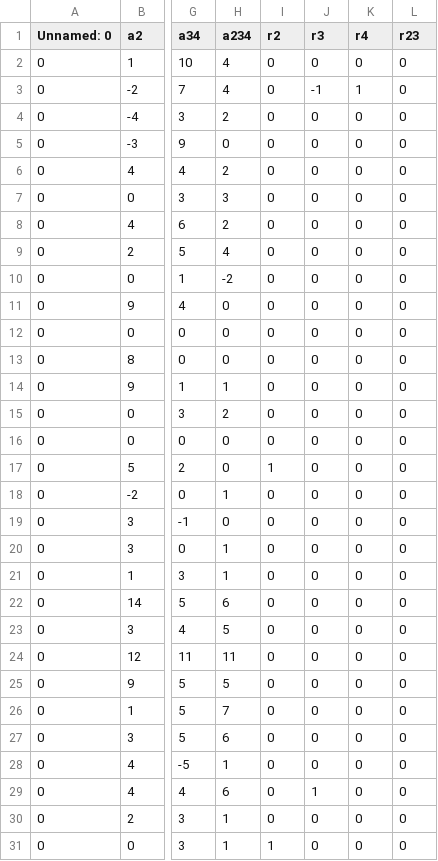
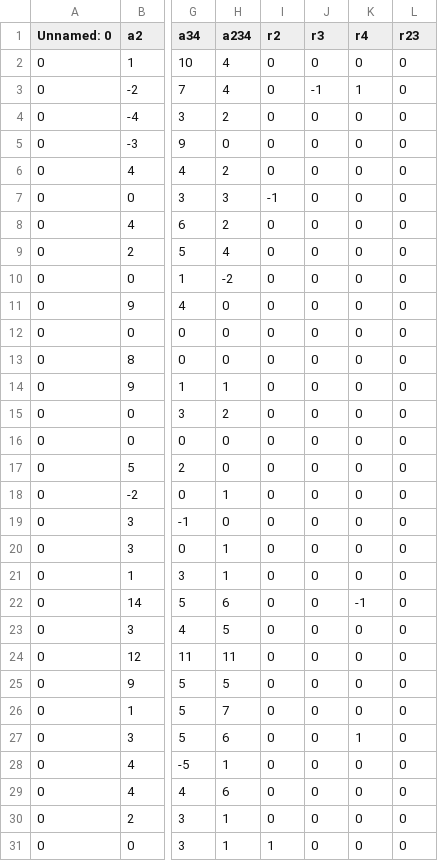
Before and after one commit to wutterfly/browser-timer-results, a CSV file: freetext/__DATA/compare/compare_classification_original_firefox_resistFP_unisolated.csv, drawn as a sheet; only a part is shown, gaps mark what is left out; the diff names each change by its address in the sheet, - before the commit and + after, or states it on an @@ line.

```diff
--- a/freetext/__DATA/compare/compare_classification_original_firefox_resistFP_unisolated.csv
+++ b/freetext/__DATA/compare/compare_classification_original_firefox_resistFP_unisolated.csv
-I7 (r2): 0
+I7 (r2): -1
-I17 (r2): 1
+I17 (r2): 0
-K22 (r4): 0
+K22 (r4): -1
-K27 (r4): 0
+K27 (r4): 1
-J29 (r3): 1
+J29 (r3): 0
```
Also changed, not shown: browser_extended/chrome/complete.csv, 44 other files.
